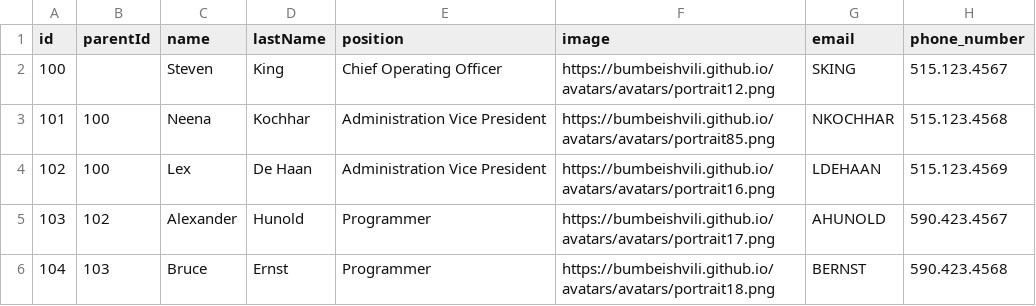
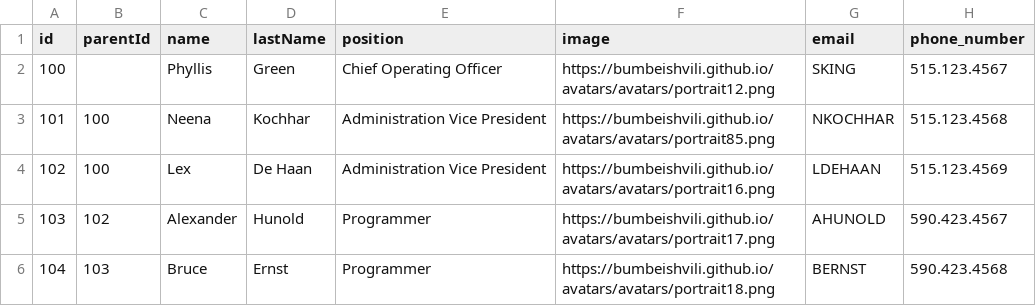
Before and after one commit to StevoRiskcare/TestData, a CSV file: TestData.csv, drawn as a sheet; only a part is shown; the diff names each change by its address in the sheet, - before the commit and + after, or states it on an @@ line.

Commit message:
first commit

```diff
--- a/TestData.csv
+++ b/TestData.csv
-C2 (name): Steven
+C2 (name): Phyllis
-D2 (lastName): King
+D2 (lastName): Green
```
